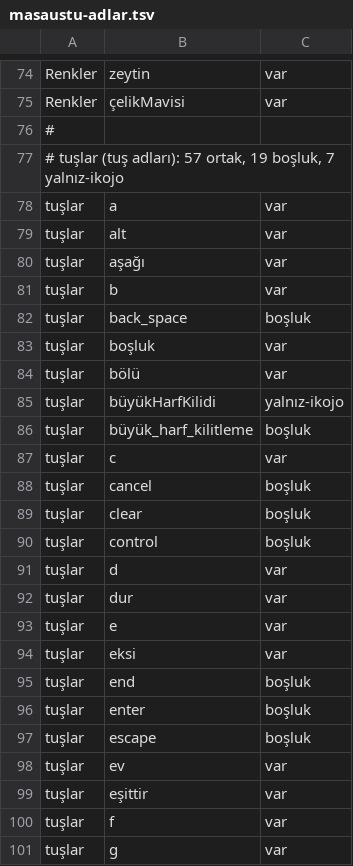
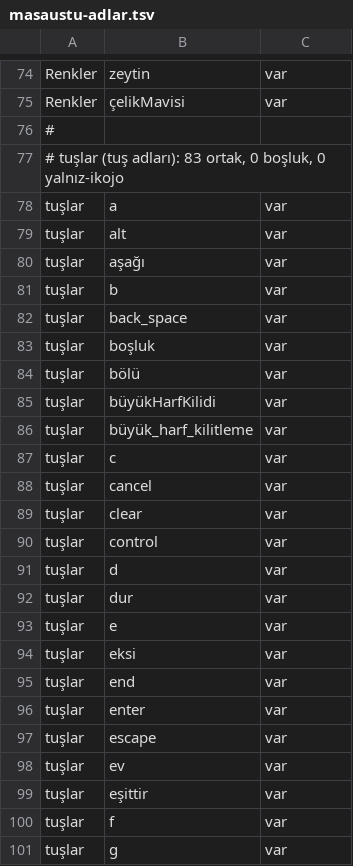
Before and after one commit to bulent2k2/kojojs-dev, a TSV file: araclar/masaustu-adlar.tsv, drawn as a sheet; only a part is shown, gaps mark what is left out; the diff covers the shown part only.

```diff
--- a/araclar/masaustu-adlar.tsv
+++ b/araclar/masaustu-adlar.tsv
@@ -76,3 +76,3 @@ Renkler	çelikMavisi	var
 #
-# tuşlar (tuş adları): 57 ortak, 19 boşluk, 7 yalnız-ikojo
+# tuşlar (tuş adları): 83 ortak, 0 boşluk, 0 yalnız-ikojo
 tuşlar	a	var
@@ -81,11 +81,11 @@ tuşlar	aşağı	var
 tuşlar	b	var
-tuşlar	back_space	boşluk
+tuşlar	back_space	var
 tuşlar	boşluk	var
 tuşlar	bölü	var
-tuşlar	büyükHarfKilidi	yalnız-ikojo
-tuşlar	büyük_harf_kilitleme	boşluk
+tuşlar	büyükHarfKilidi	var
+tuşlar	büyük_harf_kilitleme	var
 tuşlar	c	var
-tuşlar	cancel	boşluk
-tuşlar	clear	boşluk
-tuşlar	control	boşluk
+tuşlar	cancel	var
+tuşlar	clear	var
+tuşlar	control	var
 tuşlar	d	var
@@ -94,5 +94,5 @@ tuşlar	e	var
 tuşlar	eksi	var
-tuşlar	end	boşluk
-tuşlar	enter	boşluk
-tuşlar	escape	boşluk
+tuşlar	end	var
+tuşlar	enter	var
+tuşlar	escape	var
 tuşlar	ev	var
```
Also changed, not shown: 17 edited cells elsewhere in this file.
